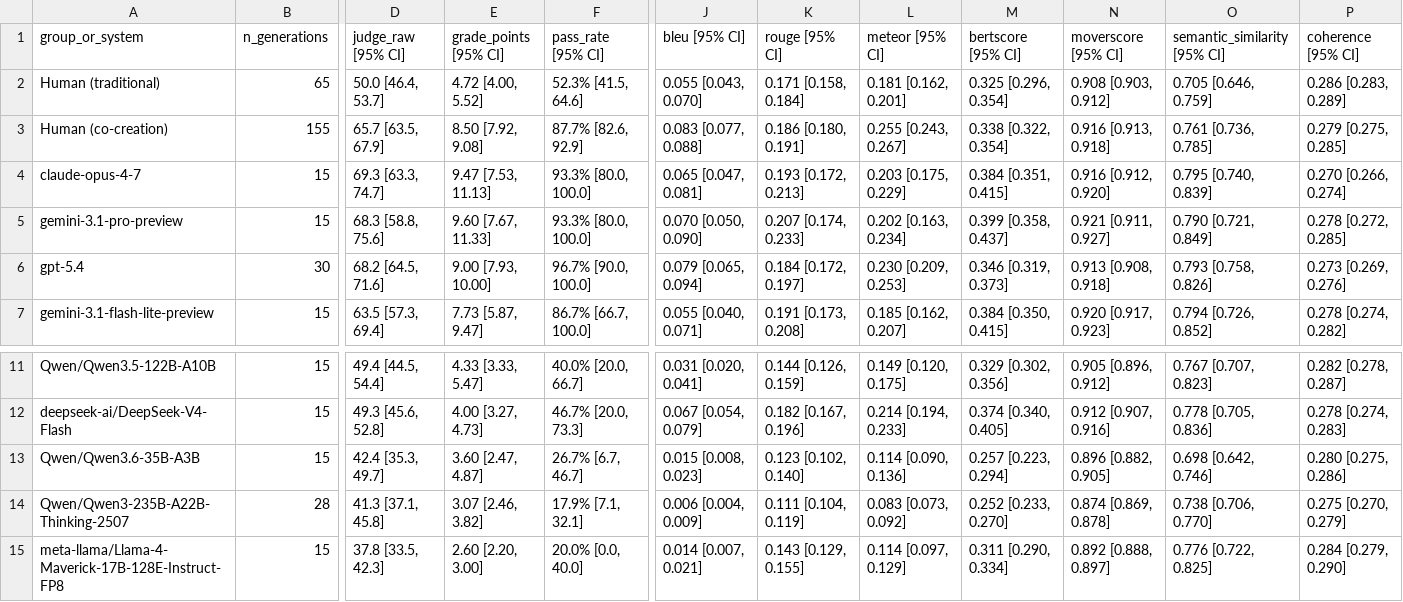
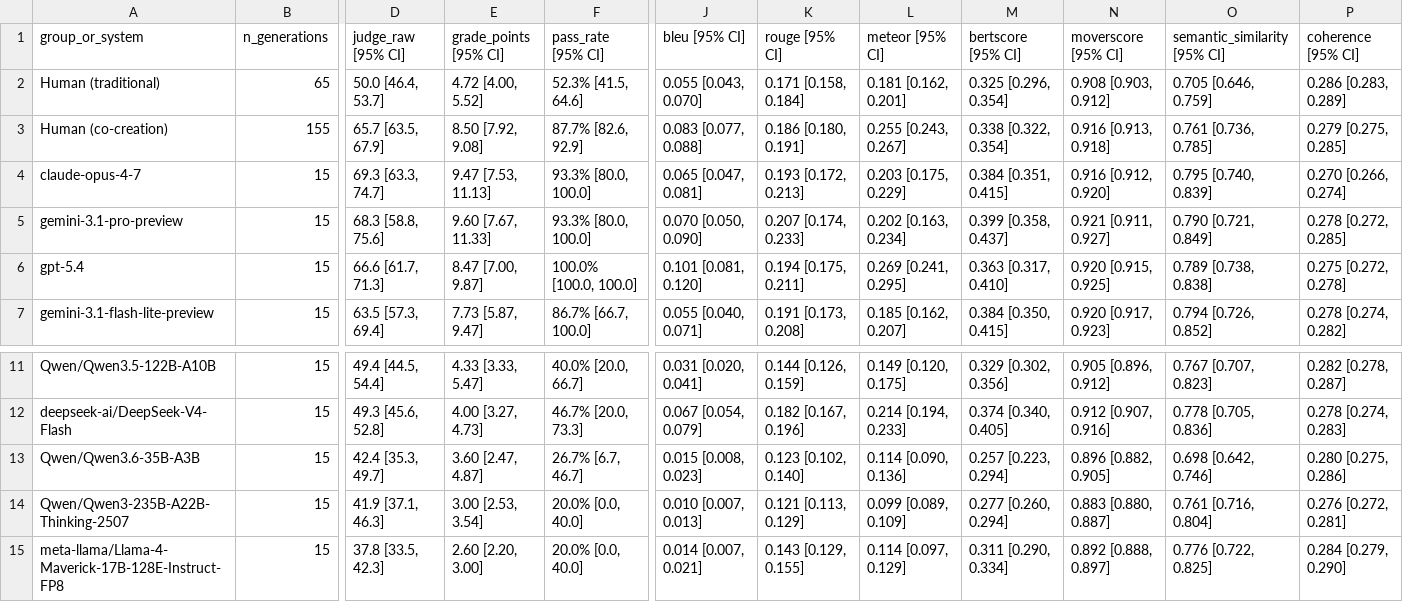
Before and after one commit to SebastianNagl/benger-platform, a CSV file: publications/Dataset_ARR/data/processed/leaderboard_benchathon.csv, drawn as a sheet; only a part is shown, gaps mark what is left out; the diff names each change by its address in the sheet, - before the commit and + after, or states it on an @@ line.

```diff
--- a/publications/Dataset_ARR/data/processed/leaderboard_benchathon.csv
+++ b/publications/Dataset_ARR/data/processed/leaderboard_benchathon.csv
-B6 (n_generations): 30
+B6 (n_generations): 15
-D6 (judge_raw [95% CI]): 68.2 [64.5, 71.6]
+D6 (judge_raw [95% CI]): 66.6 [61.7, 71.3]
-E6 (grade_points [95% CI]): 9.00 [7.93, 10.00]
+E6 (grade_points [95% CI]): 8.47 [7.00, 9.87]
-F6 (pass_rate [95% CI]): 96.7% [90.0, 100.0]
+F6 (pass_rate [95% CI]): 100.0% [100.0, 100.0]
-J6 (bleu [95% CI]): 0.079 [0.065, 0.094]
+J6 (bleu [95% CI]): 0.101 [0.081, 0.120]
-K6 (rouge [95% CI]): 0.184 [0.172, 0.197]
+K6 (rouge [95% CI]): 0.194 [0.175, 0.211]
-L6 (meteor [95% CI]): 0.230 [0.209, 0.253]
+L6 (meteor [95% CI]): 0.269 [0.241, 0.295]
-M6 (bertscore [95% CI]): 0.346 [0.319, 0.373]
+M6 (bertscore [95% CI]): 0.363 [0.317, 0.410]
-N6 (moverscore [95% CI]): 0.913 [0.908, 0.918]
+N6 (moverscore [95% CI]): 0.920 [0.915, 0.925]
-O6 (semantic_similarity [95% CI]): 0.793 [0.758, 0.826]
+O6 (semantic_similarity [95% CI]): 0.789 [0.738, 0.838]
-P6 (coherence [95% CI]): 0.273 [0.269, 0.276]
+P6 (coherence [95% CI]): 0.275 [0.272, 0.278]
-B14 (n_generations): 28
+B14 (n_generations): 15
-D14 (judge_raw [95% CI]): 41.3 [37.1, 45.8]
+D14 (judge_raw [95% CI]): 41.9 [37.1, 46.3]
-E14 (grade_points [95% CI]): 3.07 [2.46, 3.82]
+E14 (grade_points [95% CI]): 3.00 [2.53, 3.54]
-F14 (pass_rate [95% CI]): 17.9% [7.1, 32.1]
+F14 (pass_rate [95% CI]): 20.0% [0.0, 40.0]
-J14 (bleu [95% CI]): 0.006 [0.004, 0.009]
+J14 (bleu [95% CI]): 0.010 [0.007, 0.013]
-K14 (rouge [95% CI]): 0.111 [0.104, 0.119]
+K14 (rouge [95% CI]): 0.121 [0.113, 0.129]
-L14 (meteor [95% CI]): 0.083 [0.073, 0.092]
+L14 (meteor [95% CI]): 0.099 [0.089, 0.109]
-M14 (bertscore [95% CI]): 0.252 [0.233, 0.270]
+M14 (bertscore [95% CI]): 0.277 [0.260, 0.294]
-N14 (moverscore [95% CI]): 0.874 [0.869, 0.878]
+N14 (moverscore [95% CI]): 0.883 [0.880, 0.887]
-O14 (semantic_similarity [95% CI]): 0.738 [0.706, 0.770]
+O14 (semantic_similarity [95% CI]): 0.761 [0.716, 0.804]
-P14 (coherence [95% CI]): 0.275 [0.270, 0.279]
+P14 (coherence [95% CI]): 0.276 [0.272, 0.281]
```
Also changed, not shown: publications/Dataset_ARR/data/processed/leaderboard_combined.csv, publications/Dataset_ARR/data/processed/leaderboard_zjs.csv, 39 other files.
